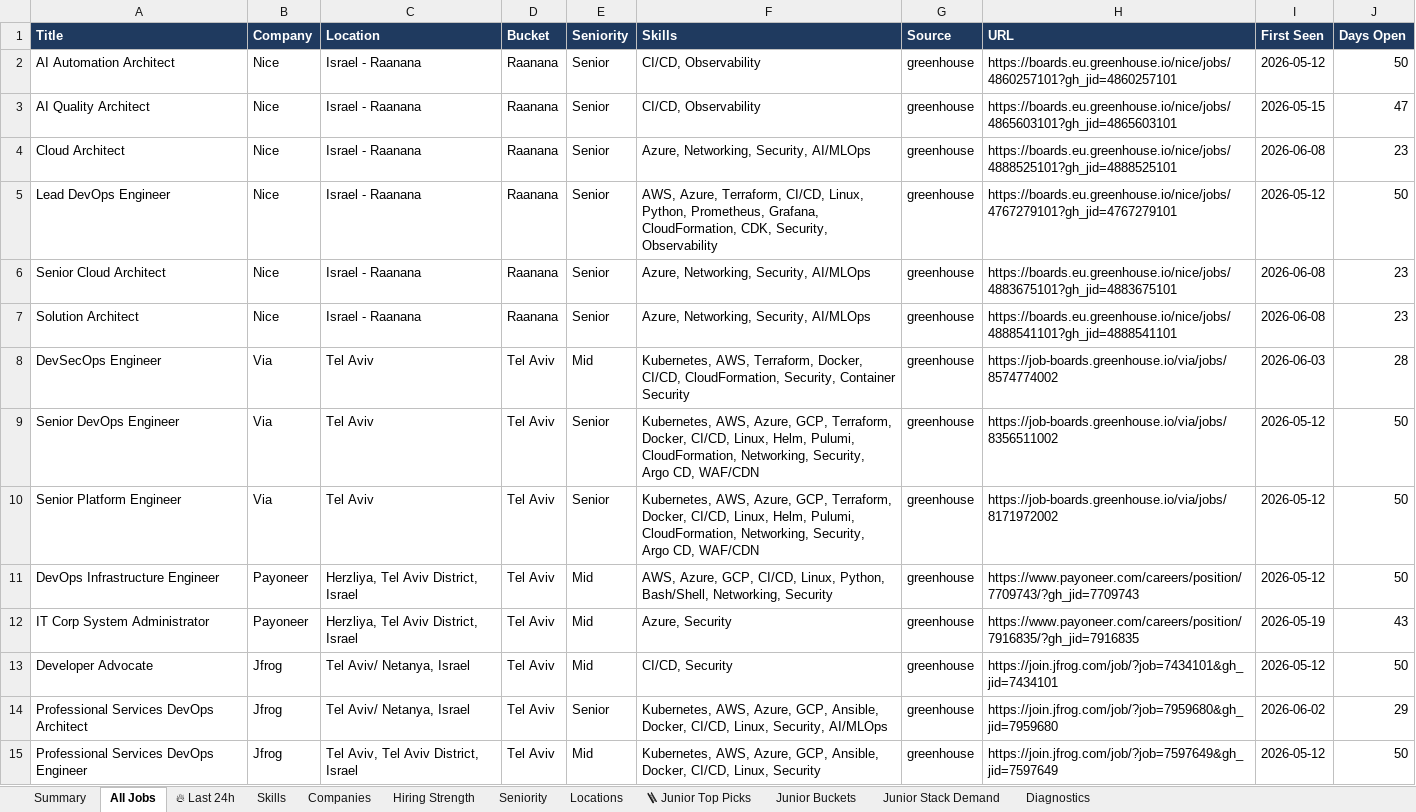
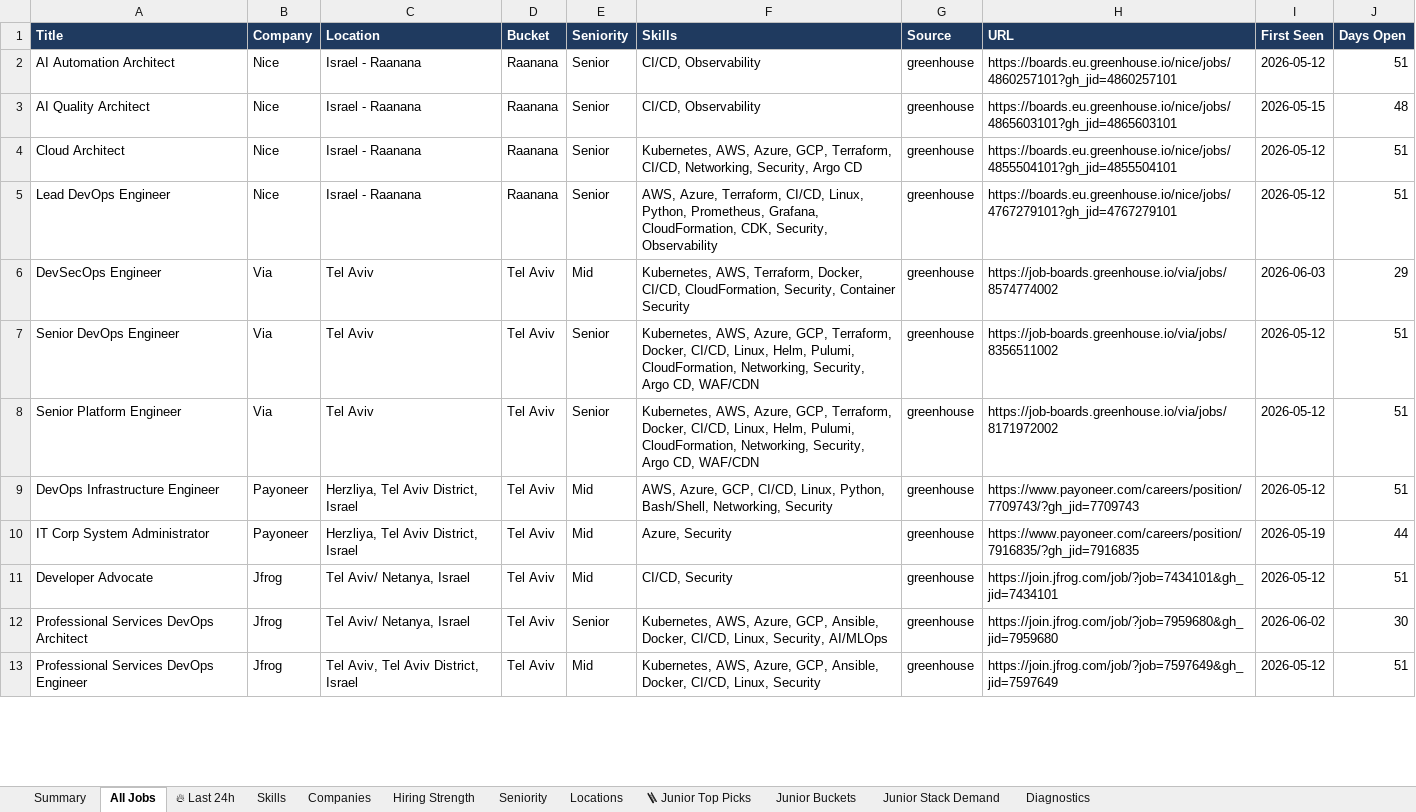
Before and after one commit to OrelBello/devops-market-data, an Excel workbook: reports/devops-jobs-israel-2026-W27.xlsx, sheet All Jobs, drawn as a sheet; only a part is shown; values as stored, in another font and other column widths than the file's, no borders; removed rows and columns are numbered as before the commit, all else as after; the diff covers the shown part only; the diff names each change by its address in the sheet, - before the commit and + after, or states it on an @@ line.

```diff
--- a/reports/devops-jobs-israel-2026-W27.xlsx (sheet All Jobs)
+++ b/reports/devops-jobs-israel-2026-W27.xlsx (sheet All Jobs)
-J2 (Days Open): 50
+J2 (Days Open): 51
-J3 (Days Open): 47
+J3 (Days Open): 48
-F4 (Skills): Azure, Networking, Security, AI/MLOps
+F4 (Skills): Kubernetes, AWS, Azure, GCP, Terraform, CI/CD, Networking, Security, Argo CD
-H4 (URL): https://boards.eu.greenhouse.io/nice/jobs/4888525101?gh_jid=4888525101
+H4 (URL): https://boards.eu.greenhouse.io/nice/jobs/4855504101?gh_jid=4855504101
-I4 (First Seen): 2026-06-08
+I4 (First Seen): 2026-05-12
-J4 (Days Open): 23
+J4 (Days Open): 51
-J5 (Days Open): 50
+J5 (Days Open): 51
-row 6: Senior Cloud Architect | Nice | Israel - Raanana | Raanana | Senior | Azure, Networking, Security, AI/MLOps | greenhouse | https://boards.eu.greenhouse.io/nice/jobs/4883675101?gh_jid=4883675101 | 2026-06-08 | 23
-row 7: Solution Architect | Nice | Israel - Raanana | Raanana | Senior | Azure, Networking, Security, AI/MLOps | greenhouse | https://boards.eu.greenhouse.io/nice/jobs/4888541101?gh_jid=4888541101 | 2026-06-08 | 23
-J6 (Days Open): 28
+J6 (Days Open): 29
-J7:J9 (Days Open): 50
+J7:J9 (Days Open): 51
-J10 (Days Open): 43
+J10 (Days Open): 44
-J11 (Days Open): 50
+J11 (Days Open): 51
-J12 (Days Open): 29
+J12 (Days Open): 30
-J13 (Days Open): 50
+J13 (Days Open): 51
```
Also changed, not shown: other rows of this sheet, sheet 🪜 Junior Top Picks, sheet 🔥 Last 24h, sheet Junior Stack Demand, sheet Hiring Strength, sheet Skills, sheet Companies, 5 more sheets, reports/devops-jobs-israel-latest.xlsx, reports/devops-juniors-israel-2026-W27.xlsx, 11 other files.
